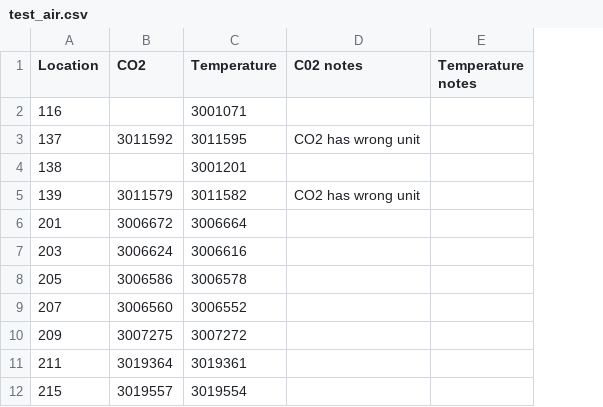
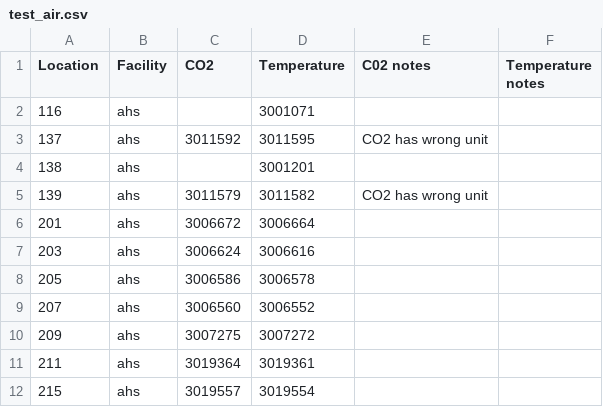
Before and after one commit to navkal/bgt, a CSV file: test_air.csv, drawn as a sheet; only a part is shown; the diff names each change by its address in the sheet, - before the commit and + after, or states it on an @@ line.

```diff
--- a/test_air.csv
+++ b/test_air.csv
+column B (Facility), rows 2-12: all ahs
```
Also changed, not shown: test_co2.csv, test_dashboard.csv, 8 other files.
